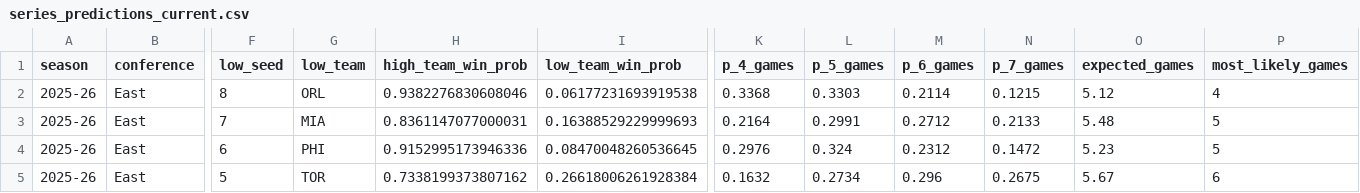
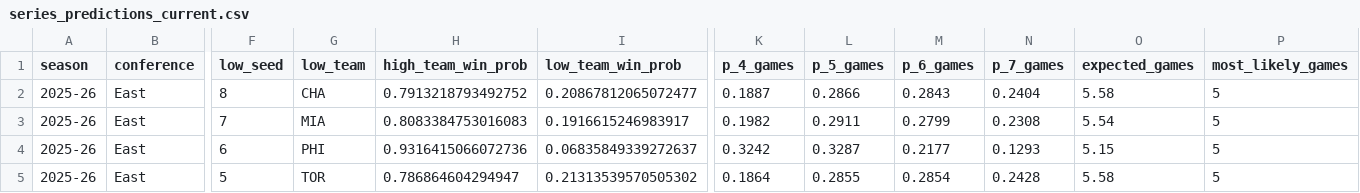
Before and after one commit to NHX87/nba-playoff-predictor, a CSV file: models/trained/series_predictions_current.csv, drawn as a sheet; only a part is shown, gaps mark what is left out; the diff covers the shown part only; the diff names each change by its address in the sheet, - before the commit and + after, or states it on an @@ line.

```diff
--- a/models/trained/series_predictions_current.csv
+++ b/models/trained/series_predictions_current.csv
-G2 (low_team): ORL
+G2 (low_team): CHA
-H2 (high_team_win_prob): 0.9382276830608046
+H2 (high_team_win_prob): 0.7913218793492752
-I2 (low_team_win_prob): 0.06177231693919538
+I2 (low_team_win_prob): 0.20867812065072477
-K2 (p_4_games): 0.3368
+K2 (p_4_games): 0.1887
-L2 (p_5_games): 0.3303
+L2 (p_5_games): 0.2866
-M2 (p_6_games): 0.2114
+M2 (p_6_games): 0.2843
-N2 (p_7_games): 0.1215
+N2 (p_7_games): 0.2404
-O2 (expected_games): 5.12
+O2 (expected_games): 5.58
-P2 (most_likely_games): 4
+P2 (most_likely_games): 5
-H3 (high_team_win_prob): 0.8361147077000031
+H3 (high_team_win_prob): 0.8083384753016083
-I3 (low_team_win_prob): 0.16388529229999693
+I3 (low_team_win_prob): 0.1916615246983917
-K3 (p_4_games): 0.2164
+K3 (p_4_games): 0.1982
-L3 (p_5_games): 0.2991
+L3 (p_5_games): 0.2911
-M3 (p_6_games): 0.2712
+M3 (p_6_games): 0.2799
-N3 (p_7_games): 0.2133
+N3 (p_7_games): 0.2308
-O3 (expected_games): 5.48
+O3 (expected_games): 5.54
-H4 (high_team_win_prob): 0.9152995173946336
+H4 (high_team_win_prob): 0.9316415066072736
-I4 (low_team_win_prob): 0.08470048260536645
+I4 (low_team_win_prob): 0.06835849339272637
-K4 (p_4_games): 0.2976
+K4 (p_4_games): 0.3242
-L4 (p_5_games): 0.324
+L4 (p_5_games): 0.3287
-M4 (p_6_games): 0.2312
+M4 (p_6_games): 0.2177
-N4 (p_7_games): 0.1472
+N4 (p_7_games): 0.1293
-O4 (expected_games): 5.23
+O4 (expected_games): 5.15
-H5 (high_team_win_prob): 0.7338199373807162
+H5 (high_team_win_prob): 0.786864604294947
-I5 (low_team_win_prob): 0.26618006261928384
+I5 (low_team_win_prob): 0.21313539570505302
-K5 (p_4_games): 0.1632
+K5 (p_4_games): 0.1864
-L5 (p_5_games): 0.2734
+L5 (p_5_games): 0.2855
-M5 (p_6_games): 0.296
+M5 (p_6_games): 0.2854
-N5 (p_7_games): 0.2675
+N5 (p_7_games): 0.2428
-O5 (expected_games): 5.67
+O5 (expected_games): 5.58
-P5 (most_likely_games): 6
+P5 (most_likely_games): 5
```
Also changed, not shown: 77 edited cells elsewhere in this file, models/trained/current_feature_snapshot.csv, models/trained/play_in_simulation_results.csv, 14 other files.
